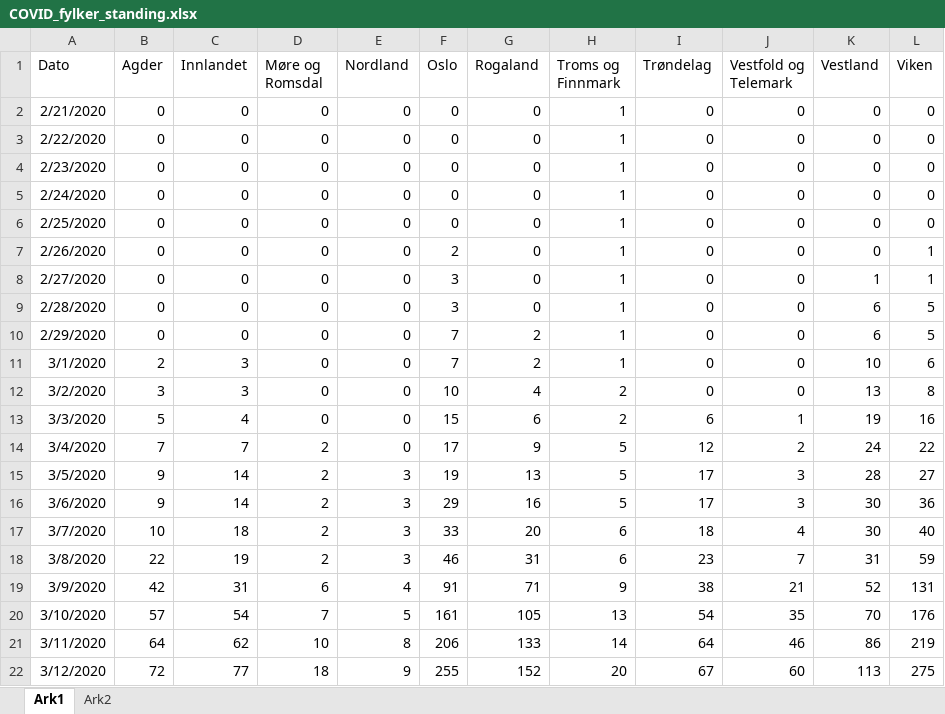
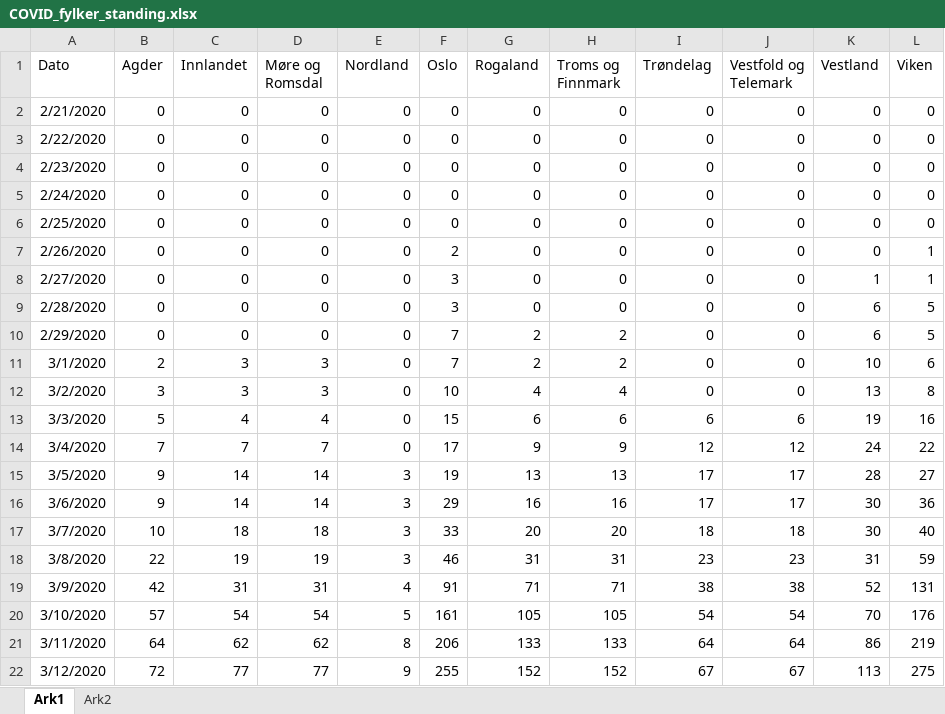
Before and after one commit to NRVA/COVID19_Norge, an Excel workbook: COVID_fylker_standing.xlsx, sheet Ark1, drawn as a sheet; only a part is shown; values as stored, in another font and other column widths than the file's, no borders; the diff covers the shown part only; the diff names each change by its address in the sheet, - before the commit and + after, or states it on an @@ line.

Commit message:
nye data

```diff
--- a/COVID_fylker_standing.xlsx (sheet Ark1)
+++ b/COVID_fylker_standing.xlsx (sheet Ark1)
-H2:H9 (Troms og Finnmark): 1
+H2:H9 (Troms og Finnmark): 0
-H10:H11 (Troms og Finnmark): 1
+H10:H11 (Troms og Finnmark): 2
-D11:D12 (Møre og Romsdal): 0
+D11:D12 (Møre og Romsdal): 3
-H12 (Troms og Finnmark): 2
+H12 (Troms og Finnmark): 4
-D13 (Møre og Romsdal): 0
+D13 (Møre og Romsdal): 4
-H13 (Troms og Finnmark): 2
+H13 (Troms og Finnmark): 6
-J13 (Vestfold og Telemark): 1
+J13 (Vestfold og Telemark): 6
-D14 (Møre og Romsdal): 2
+D14 (Møre og Romsdal): 7
-H14 (Troms og Finnmark): 5
+H14 (Troms og Finnmark): 9
-J14 (Vestfold og Telemark): 2
+J14 (Vestfold og Telemark): 12
-D15:D16 (Møre og Romsdal): 2
+D15:D16 (Møre og Romsdal): 14
-H15 (Troms og Finnmark): 5
+H15 (Troms og Finnmark): 13
-J15:J16 (Vestfold og Telemark): 3
+J15:J16 (Vestfold og Telemark): 17
-H16 (Troms og Finnmark): 5
+H16 (Troms og Finnmark): 16
-D17 (Møre og Romsdal): 2
+D17 (Møre og Romsdal): 18
-H17 (Troms og Finnmark): 6
+H17 (Troms og Finnmark): 20
-J17 (Vestfold og Telemark): 4
+J17 (Vestfold og Telemark): 18
-D18 (Møre og Romsdal): 2
+D18 (Møre og Romsdal): 19
-H18 (Troms og Finnmark): 6
+H18 (Troms og Finnmark): 31
-J18 (Vestfold og Telemark): 7
+J18 (Vestfold og Telemark): 23
-D19 (Møre og Romsdal): 6
+D19 (Møre og Romsdal): 31
-H19 (Troms og Finnmark): 9
+H19 (Troms og Finnmark): 71
-J19 (Vestfold og Telemark): 21
+J19 (Vestfold og Telemark): 38
-D20 (Møre og Romsdal): 7
+D20 (Møre og Romsdal): 54
-H20 (Troms og Finnmark): 13
+H20 (Troms og Finnmark): 105
-J20 (Vestfold og Telemark): 35
+J20 (Vestfold og Telemark): 54
-D21 (Møre og Romsdal): 10
+D21 (Møre og Romsdal): 62
-H21 (Troms og Finnmark): 14
+H21 (Troms og Finnmark): 133
-J21 (Vestfold og Telemark): 46
+J21 (Vestfold og Telemark): 64
-D22 (Møre og Romsdal): 18
+D22 (Møre og Romsdal): 77
-H22 (Troms og Finnmark): 20
+H22 (Troms og Finnmark): 152
-J22 (Vestfold og Telemark): 60
+J22 (Vestfold og Telemark): 67
```
Also changed, not shown: 7 added rows and 627 edited cells elsewhere in this sheet, sheet Ark2.
